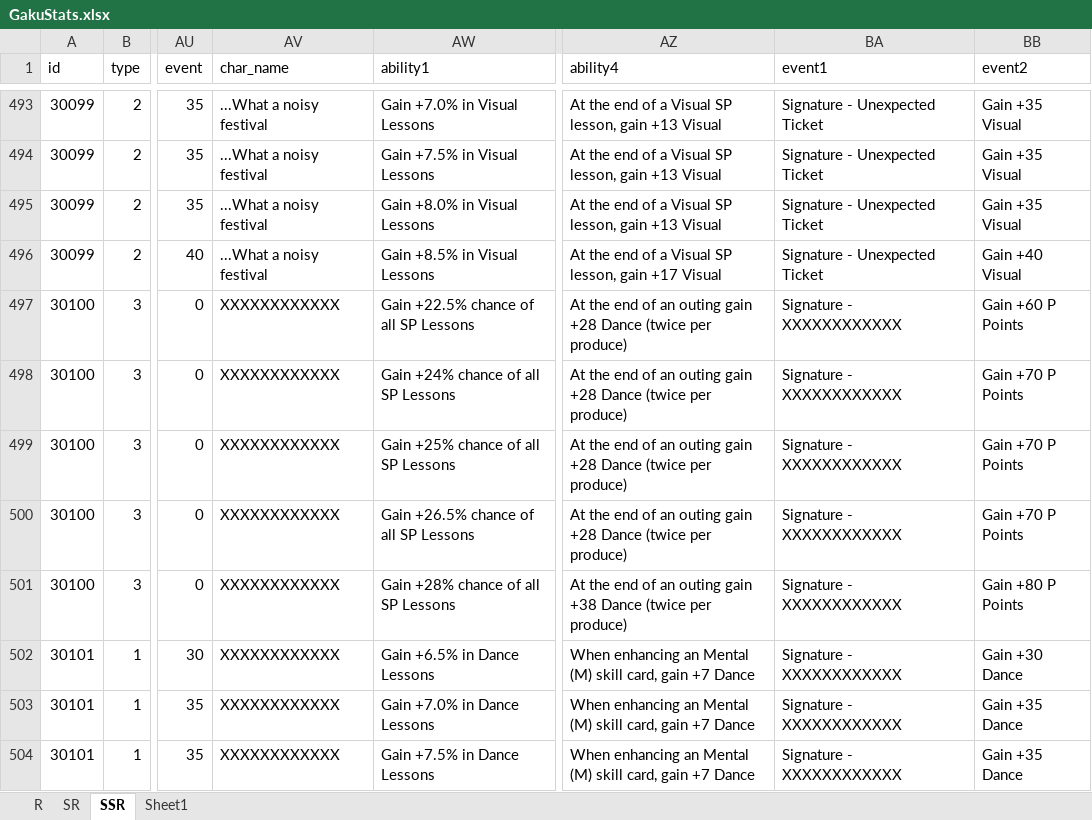
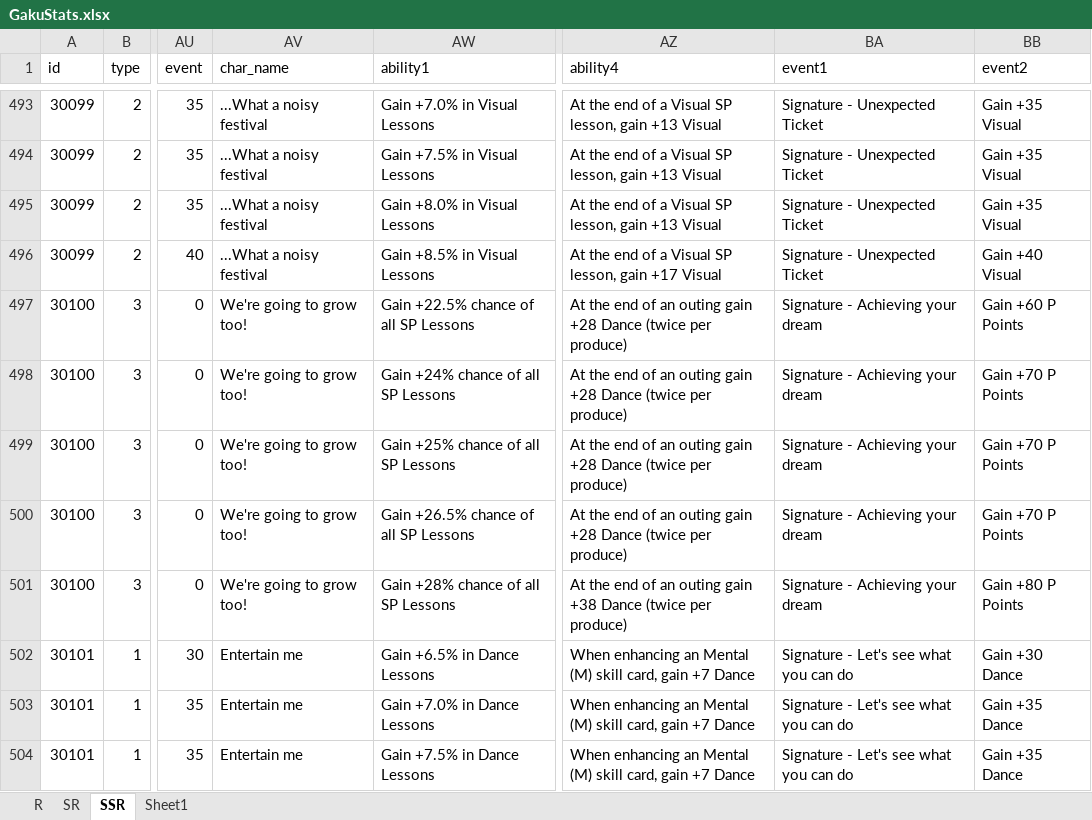
Before and after one commit to ChunAlt/gakumas-tierlist-resources, an Excel workbook: GakuConverter/GakuStats.xlsx, sheet SSR, drawn as a sheet; only a part is shown, gaps mark what is left out; values as stored, in another font and other column widths than the file's, no borders; the diff covers the shown part only; the diff names each change by its address in the sheet, - before the commit and + after, or states it on an @@ line.

```diff
--- a/GakuConverter/GakuStats.xlsx (sheet SSR)
+++ b/GakuConverter/GakuStats.xlsx (sheet SSR)
-AV497:AV501 (char_name): XXXXXXXXXXXX
+AV497:AV501 (char_name): We're going to grow too!
-BA497:BA501 (event1): Signature - XXXXXXXXXXXX
+BA497:BA501 (event1): Signature - Achieving your dream
-AV502:AV504 (char_name): XXXXXXXXXXXX
+AV502:AV504 (char_name): Entertain me
-BA502:BA504 (event1): Signature - XXXXXXXXXXXX
+BA502:BA504 (event1): Signature - Let's see what you can do
```
Also changed, not shown: 5 added rows and 4 edited cells elsewhere in this sheet, sheet SR, sheet Sheet1, 14 other files.
